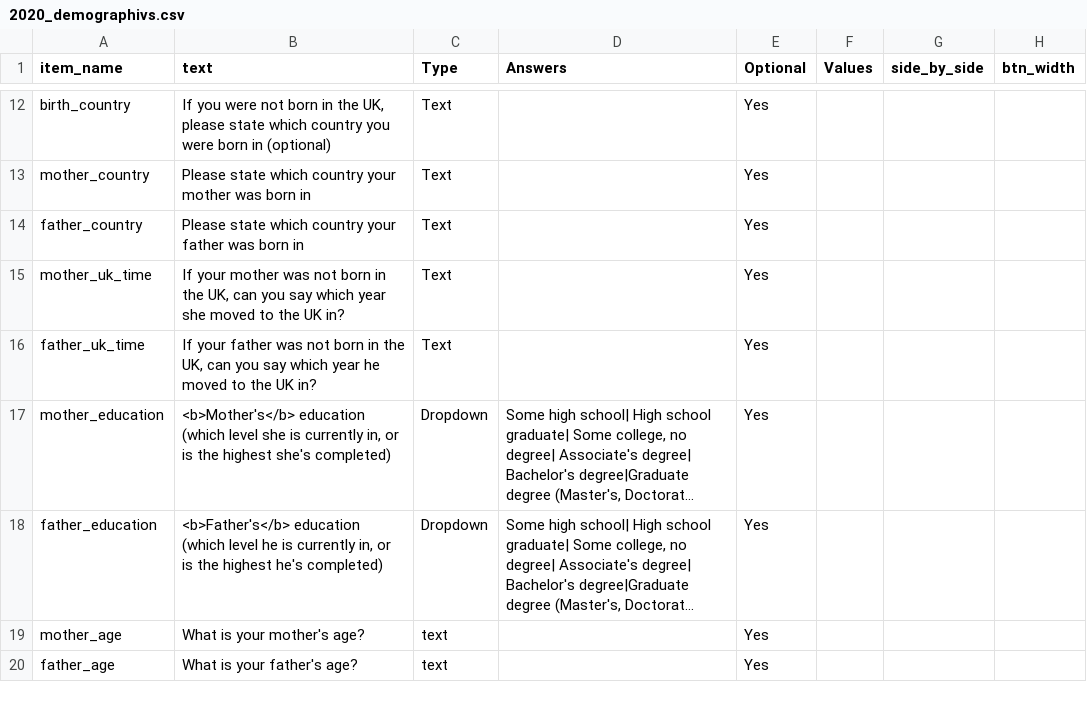
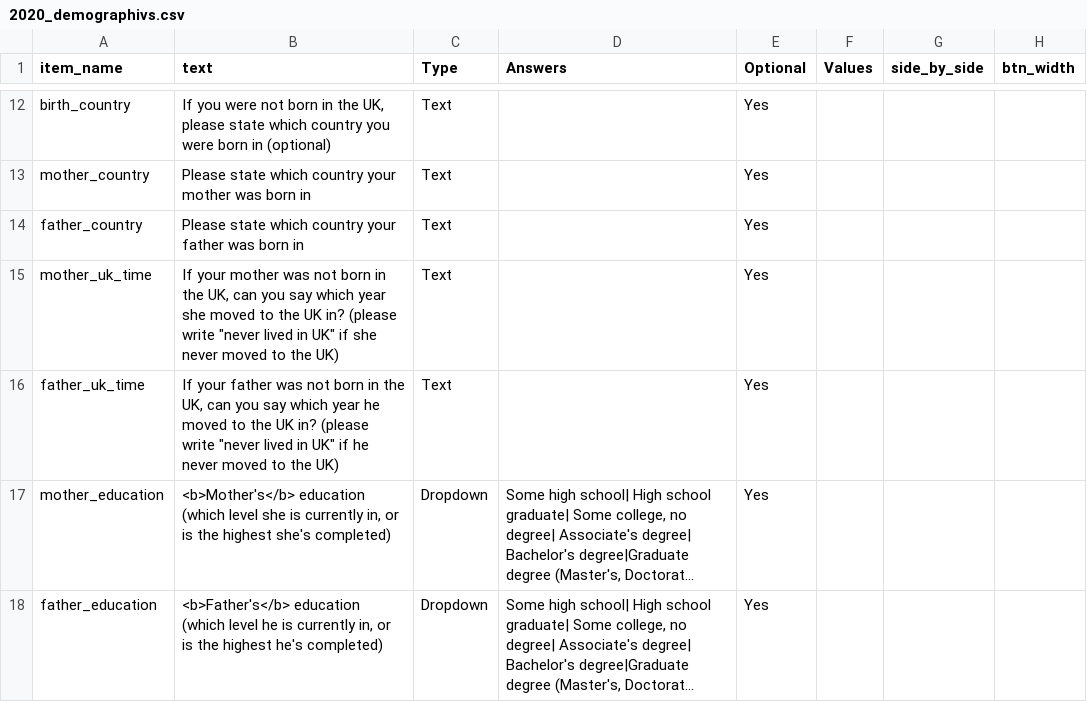
Before and after one commit to haffey-studies/bsc-2020, a CSV file: web/User/Surveys/2020_demographivs.csv, drawn as a sheet; only a part is shown, gaps mark what is left out; the shorter side is filled out with more unchanged rows; long unchanged cells end in …; the diff names each change by its address in the sheet, - before the commit and + after, or states it on an @@ line.

```diff
--- a/web/User/Surveys/2020_demographivs.csv
+++ b/web/User/Surveys/2020_demographivs.csv
-B15 (text): …UK in?
+B15 (text): …UK in? (please write "never lived in UK" if she never moved to the UK)
-B16 (text): …UK in?
+B16 (text): …UK in? (please write "never lived in UK" if he never moved to the UK)
```
Also changed, not shown: 2 other files.
